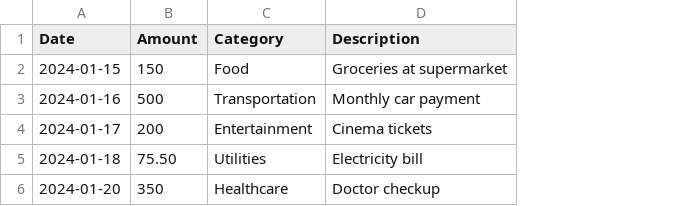
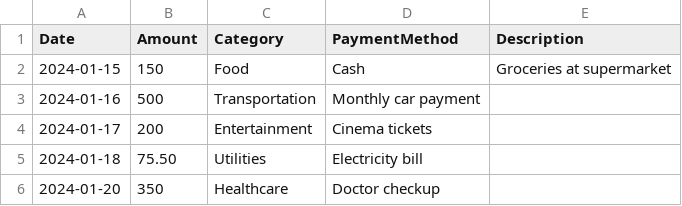
Before and after one commit to nadasafwat/expense-tracker, a CSV file: IMPORT_TEMPLATE.csv, drawn as a sheet; addresses are those after the commit; the diff names each change by its address in the sheet, - before the commit and + after, or states it on an @@ line.

Commit message:
Refactor CSV import feature: remove outdated documentation, enhance income management with cash/card streams, and implement payment method tracking for expenses. Update UI components and styles for better user experience. Improve validation and error handling in JavaScript, ensuring robust data processing.

```diff
--- a/IMPORT_TEMPLATE.csv
+++ b/IMPORT_TEMPLATE.csv
+column D (PaymentMethod), rows 2-6: Cash | Monthly car payment | Cinema tickets | Electricity bill | Doctor checkup
-E3 (Description): Monthly car payment
+E3 (Description): (empty)
-E4 (Description): Cinema tickets
+E4 (Description): (empty)
-E5 (Description): Electricity bill
+E5 (Description): (empty)
-E6 (Description): Doctor checkup
+E6 (Description): (empty)
```
Also changed, not shown: 8 other files.
